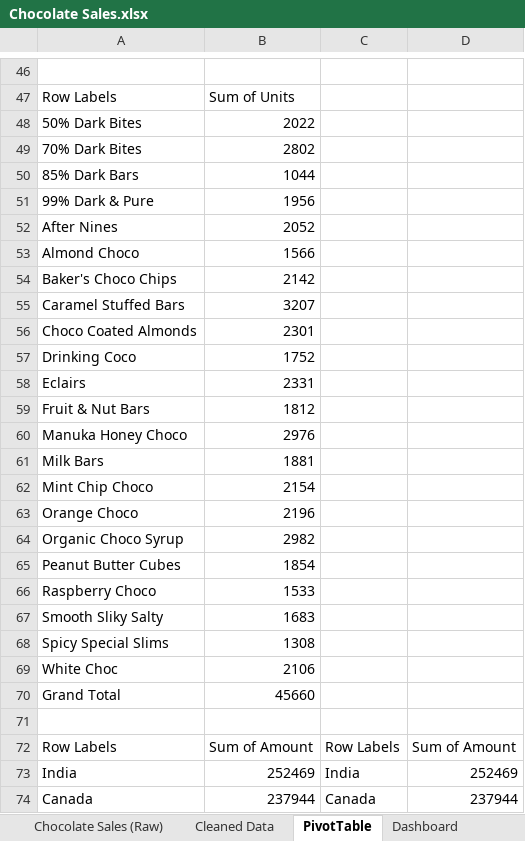
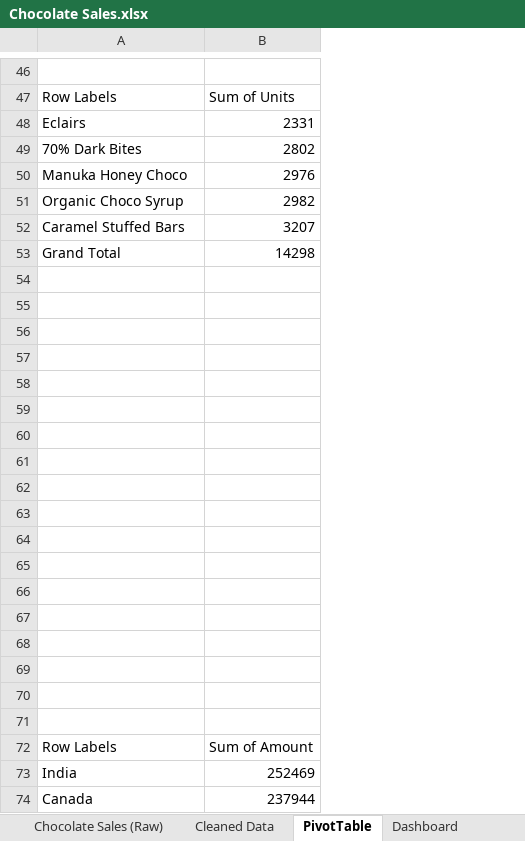
Before and after one commit to MJHendricks/ExcelSalesDashboard, an Excel workbook: Chocolate Sales.xlsx, sheet PivotTable, drawn as a sheet; only a part is shown, gaps mark what is left out; values as stored, in another font and other column widths than the file's, no borders; charts and pictures not drawn; removed rows and columns are numbered as before the commit, all else as after; the diff covers the shown part only; the diff names each change by its address in the sheet, - before the commit and + after, or states it on an @@ line.

Commit message:
modified:   Chocolate Sales.xlsx 	new file:   dashboard.pdf

```diff
--- a/Chocolate Sales.xlsx (sheet PivotTable)
+++ b/Chocolate Sales.xlsx (sheet PivotTable)
-column C, rows 72-74: Row Labels | India | Canada
-column D, rows 72-74: Sum of Amount | 252469 | 237944
-row 48: 50% Dark Bites | 2022
+row 48: Eclairs | 2331
-row 50: 85% Dark Bars | 1044
-row 51: 99% Dark & Pure | 1956
-row 52: After Nines | 2052
-row 53: Almond Choco | 1566
-row 54: Baker's Choco Chips | 2142
+row 50: Manuka Honey Choco | 2976
+row 51: Organic Choco Syrup | 2982
+row 53: Grand Total | 14298
-row 54: Choco Coated Almonds | 2301
+row 54: (empty)
-row 55: Drinking Coco | 1752
+row 55: (empty)
-row 56: Eclairs | 2331
+row 56: (empty)
-row 57: Fruit & Nut Bars | 1812
+row 57: (empty)
-row 58: Manuka Honey Choco | 2976
+row 58: (empty)
-row 59: Milk Bars | 1881
+row 59: (empty)
-row 60: Mint Chip Choco | 2154
+row 60: (empty)
-row 61: Orange Choco | 2196
+row 61: (empty)
-row 62: Organic Choco Syrup | 2982
+row 62: (empty)
-row 63: Peanut Butter Cubes | 1854
+row 63: (empty)
-row 64: Raspberry Choco | 1533
+row 64: (empty)
-row 65: Smooth Sliky Salty | 1683
+row 65: (empty)
-row 66: Spicy Special Slims | 1308
+row 66: (empty)
-row 67: White Choc | 2106
+row 67: (empty)
-row 68: Grand Total | 45660
+row 68: (empty)
+row 69: (empty)
+row 70: (empty)
```
Also changed, not shown: 3 moved rows and 36 edited cells elsewhere in this sheet, sheet Dashboard, charts or pictures, 1 other file.
